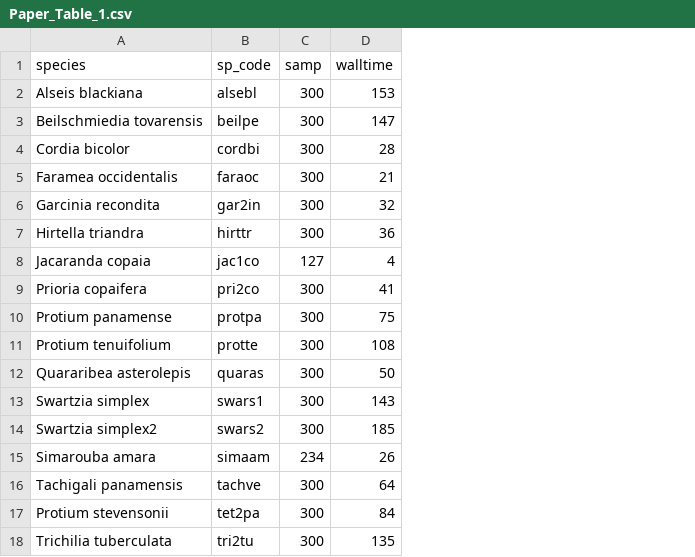
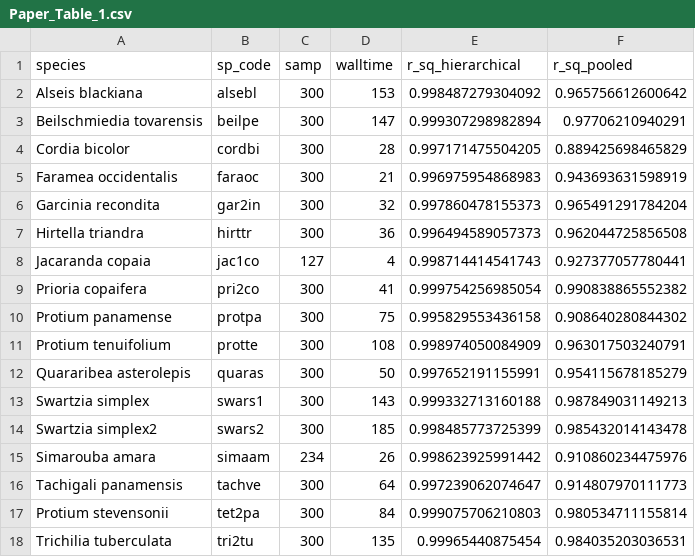
Before and after one commit to Tess-LaCoil/hmde-multispecies, a CSV file: output/data/Paper_Table_1.csv, drawn as a sheet; the diff names each change by its address in the sheet, - before the commit and + after, or states it on an @@ line.

Commit message:
Updated plots, tables.

```diff
--- a/output/data/Paper_Table_1.csv
+++ b/output/data/Paper_Table_1.csv
+column E (r_sq_hierarchical), rows 2-18: 0.998487279304092 | 0.999307298982894 | 0.997171475504205 | 0.996975954868983 | 0.997860478155373 | 0.996494589057373 | 0.998714414541743 | 0.999754256985054 | 0.995829553436158 | 0.998974050084909 | 0.997652191155991 | 0.999332713160188 | 0.998485773725399 | 0.998623925991442 | 0.997239062074647 | 0.999075706210803 | 0.99965440875454
+column F (r_sq_pooled), rows 2-18: 0.965756612600642 | 0.97706210940291 | 0.889425698465829 | 0.943693631598919 | 0.965491291784204 | 0.962044725856508 | 0.927377057780441 | 0.990838865552382 | 0.908640280844302 | 0.963017503240791 | 0.954115678185279 | 0.987849031149213 | 0.985432014143478 | 0.910860234475976 | 0.914807970111773 | 0.980534711155814 | 0.984035203036531
```
Also changed, not shown: output/data/Paper_Table_2.csv, 2 other files.
